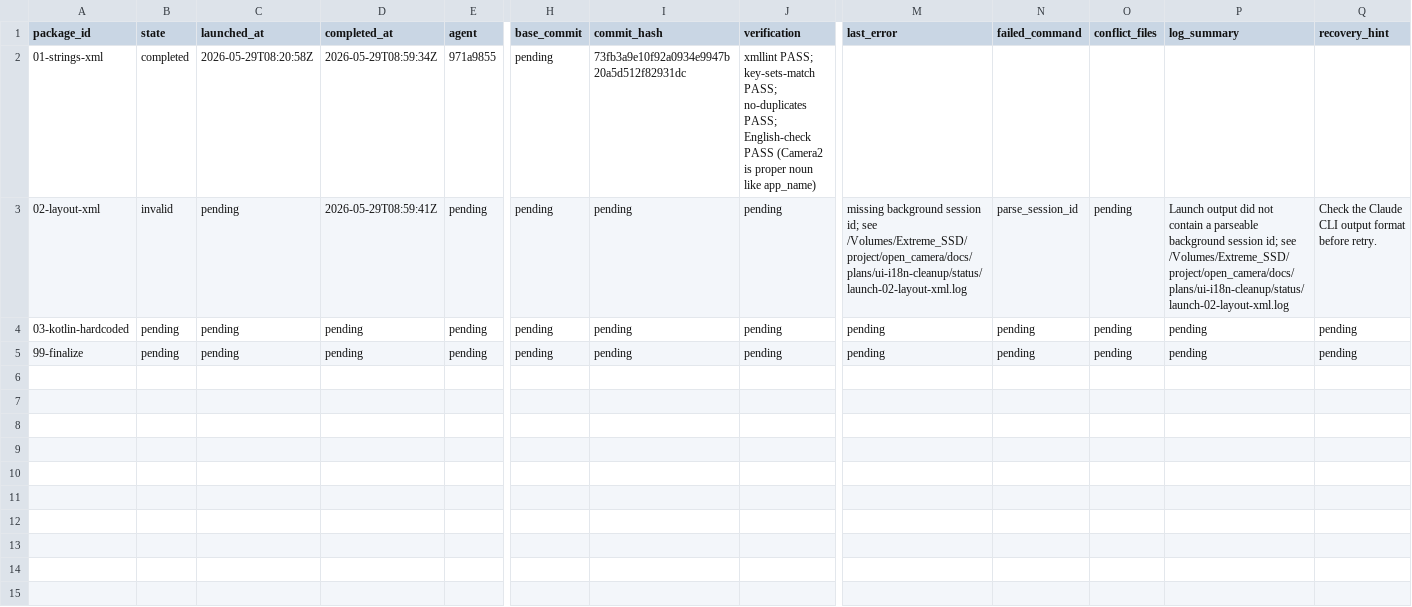
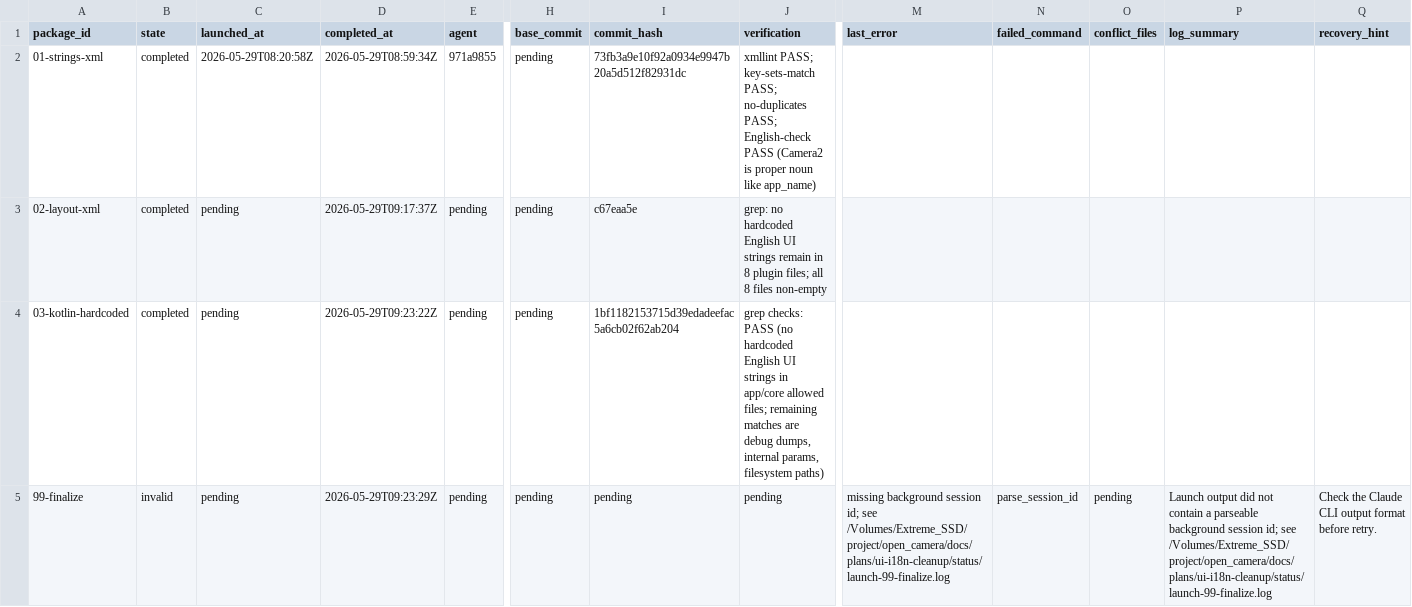
Before and after one commit to teotis/teotis-camera, a TSV file: docs/plans/ui-i18n-cleanup/status/state.tsv, drawn as a sheet; only a part is shown, gaps mark what is left out; the diff names each change by its address in the sheet, - before the commit and + after, or states it on an @@ line.

```diff
--- a/docs/plans/ui-i18n-cleanup/status/state.tsv
+++ b/docs/plans/ui-i18n-cleanup/status/state.tsv
-B3 (state): invalid
+B3 (state): completed
-D3 (completed_at): 2026-05-29T08:59:41Z
+D3 (completed_at): 2026-05-29T09:17:37Z
-I3 (commit_hash): pending
+I3 (commit_hash): c67eaa5e
-J3 (verification): pending
+J3 (verification): grep: no hardcoded English UI strings remain in 8 plugin files; all 8 files non-empty
-M3 (last_error): missing background session id; see /Volumes/Extreme_SSD/project/open_camera/docs/plans/ui-i18n-cleanup/status/launch-02-layout-xml.log
+M3 (last_error): (empty)
-N3 (failed_command): parse_session_id
+N3 (failed_command): (empty)
-O3:O4 (conflict_files): pending
+O3:O4 (conflict_files): (empty)
-P3 (log_summary): Launch output did not contain a parseable background session id; see /Volumes/Extreme_SSD/project/open_camera/docs/plans/ui-i18n-cleanup/status/launch-02-layout-xml.log
+P3 (log_summary): (empty)
-Q3 (recovery_hint): Check the Claude CLI output format before retry.
+Q3 (recovery_hint): (empty)
-B4 (state): pending
+B4 (state): completed
-D4 (completed_at): pending
+D4 (completed_at): 2026-05-29T09:23:22Z
-I4 (commit_hash): pending
+I4 (commit_hash): 1bf1182153715d39edadeefac5a6cb02f62ab204
-J4 (verification): pending
+J4 (verification): grep checks: PASS (no hardcoded English UI strings in app/core allowed files; remaining matches are debug dumps, internal params, filesystem paths)
-M4 (last_error): pending
+M4 (last_error): (empty)
-N4 (failed_command): pending
+N4 (failed_command): (empty)
-P4 (log_summary): pending
+P4 (log_summary): (empty)
-Q4 (recovery_hint): pending
+Q4 (recovery_hint): (empty)
-B5 (state): pending
+B5 (state): invalid
-D5 (completed_at): pending
+D5 (completed_at): 2026-05-29T09:23:29Z
-M5 (last_error): pending
+M5 (last_error): missing background session id; see /Volumes/Extreme_SSD/project/open_camera/docs/plans/ui-i18n-cleanup/status/launch-99-finalize.log
-N5 (failed_command): pending
+N5 (failed_command): parse_session_id
-P5 (log_summary): pending
+P5 (log_summary): Launch output did not contain a parseable background session id; see /Volumes/Extreme_SSD/project/open_camera/docs/plans/ui-i18n-cleanup/status/launch-99-finalize.log
-Q5 (recovery_hint): pending
+Q5 (recovery_hint): Check the Claude CLI output format before retry.
```
Also changed, not shown: 25 other files.
